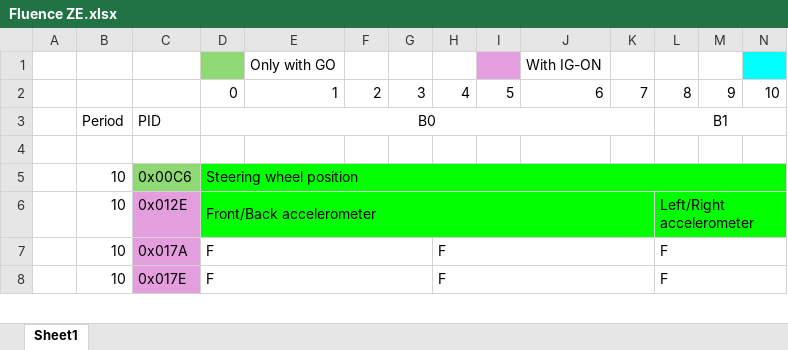
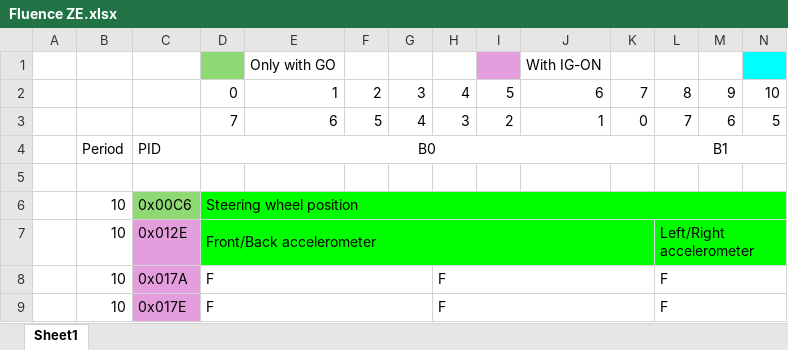
Before and after one commit to TheCosmicNebula/ClioIVDigitalDash, an Excel workbook: 4 - Software/Fluence ZE.xlsx, sheet Sheet1, drawn as a sheet; only a part is shown; values as stored, in another font and other column widths than the file's, no borders; rows hold the shown columns only; the diff names each change by its address in the sheet, - before the commit and + after, or states it on an @@ line.

```diff
--- a/4 - Software/Fluence ZE.xlsx (sheet Sheet1)
+++ b/4 - Software/Fluence ZE.xlsx (sheet Sheet1)
+row 3:  |  |  | 7 | 6 | 5 | 4 | 3 | 2 | 1 | 0 | 7 | 6 | 5
```
Also changed, not shown: Digital_Dashboard.xlsx, 9 other files.
